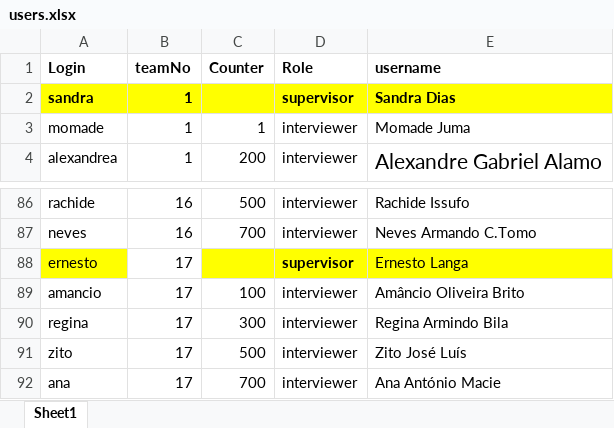
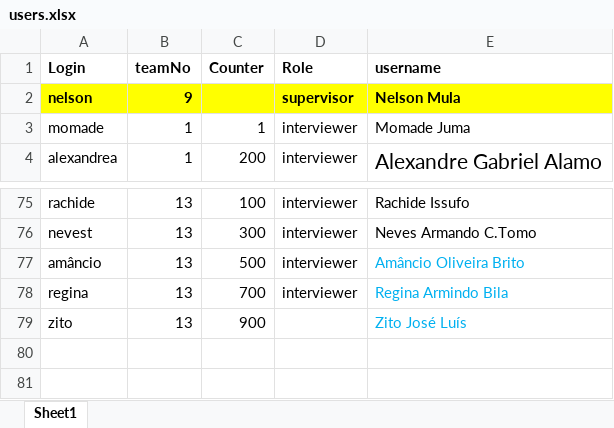
Before and after one commit to statisticsnorway/ENERGY, an Excel workbook: LookupFiles/users.xlsx, sheet Sheet1, drawn as a sheet; only a part is shown, gaps mark what is left out; values as stored, in another font and other column widths than the file's, no borders; removed rows and columns are numbered as before the commit, all else as after; the diff covers the shown part only; the diff names each change by its address in the sheet, - before the commit and + after, or states it on an @@ line.

Commit message:
Updates main app
Updates in Users and HHQ.ent.qsf

```diff
--- a/LookupFiles/users.xlsx (sheet Sheet1)
+++ b/LookupFiles/users.xlsx (sheet Sheet1)
-row 2: sandra | 1 |  | supervisor | Sandra Dias
@@ row 46 moved to row 2: nelson @@
-B75:B76 (teamNo): 16
+B75:B76 (teamNo): 13
-C75 (Counter): 500
+C75 (Counter): 100
-A76 (Login): neves
+A76 (Login): nevest
-C76 (Counter): 700
+C76 (Counter): 300
-row 88: ernesto | 17 |  | supervisor | Ernesto Langa
-A77 (Login): amancio
+A77 (Login): amâncio
-B77:B79 (teamNo): 17
+B77:B79 (teamNo): 13
-C77 (Counter): 100
+C77 (Counter): 500
-E77:E79 text colour: black
+E77:E79 text colour: #00B0F0
-C78 (Counter): 300
+C78 (Counter): 700
-C79 (Counter): 500
+C79 (Counter): 900
-D79 (Role): interviewer
+D79 (Role): (empty)
-row 92: ana | 17 | 700 | interviewer | Ana António Macie
```
Also changed, not shown: 56 added rows, 66 removed rows, 2 moved rows, 6 edited cells and cell formats elsewhere in this sheet, 2 other files.
